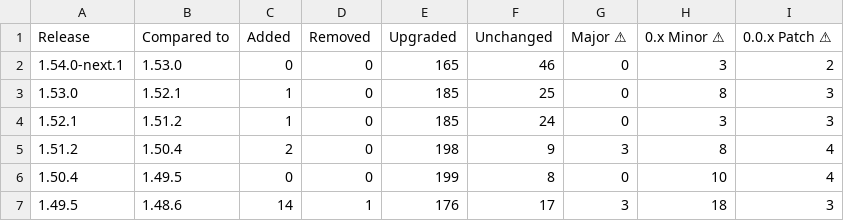
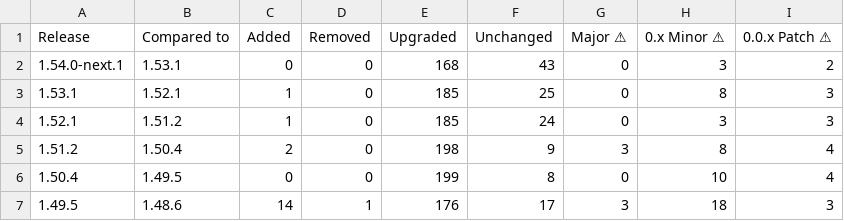
Before and after one commit to christoph-jerolimov/backstage-changelogs, a CSV file: tables/number-of-changed-packages-all-minor-releases.csv, drawn as a sheet; only a part is shown; the diff names each change by its address in the sheet, - before the commit and + after, or states it on an @@ line.

```diff
--- a/tables/number-of-changed-packages-all-minor-releases.csv
+++ b/tables/number-of-changed-packages-all-minor-releases.csv
-B2 (Compared to): 1.53.0
+B2 (Compared to): 1.53.1
-E2 (Upgraded): 165
+E2 (Upgraded): 168
-F2 (Unchanged): 46
+F2 (Unchanged): 43
-A3 (Release): 1.53.0
+A3 (Release): 1.53.1
```
Also changed, not shown: tables/number-of-changed-packages-all-releases.csv, tables/package-versions-all-minor-releases.csv, 20 other files.
